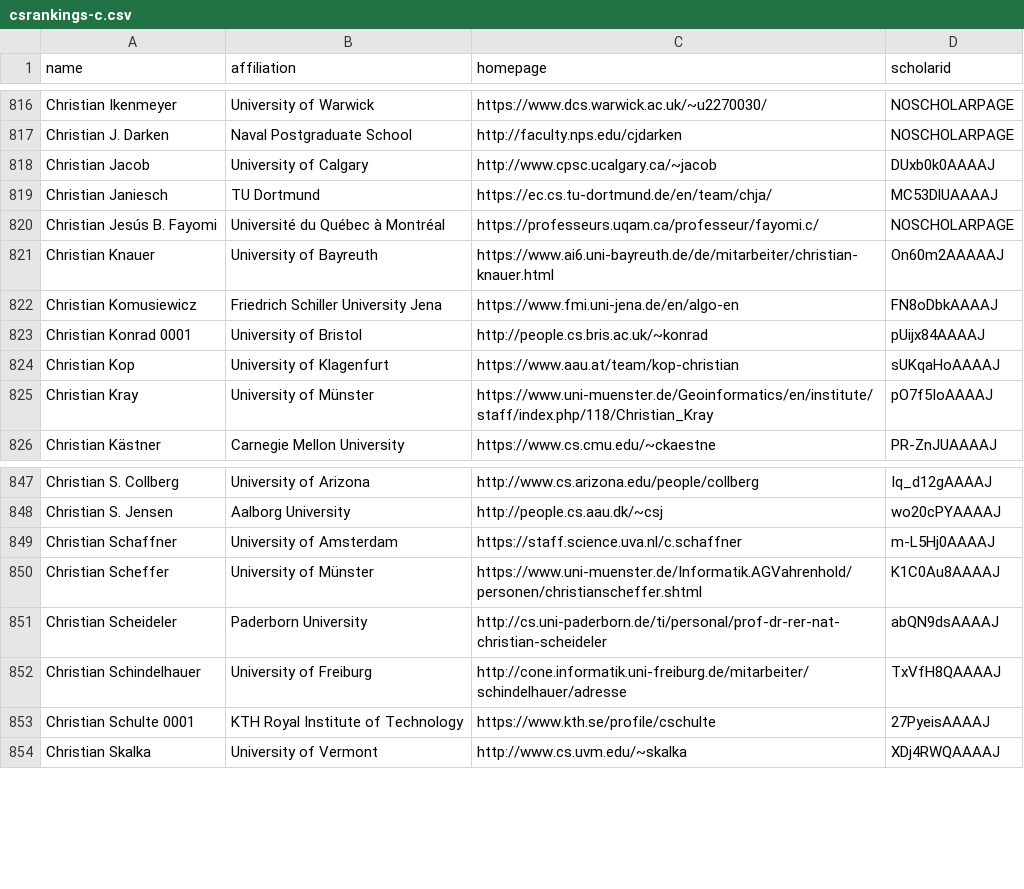
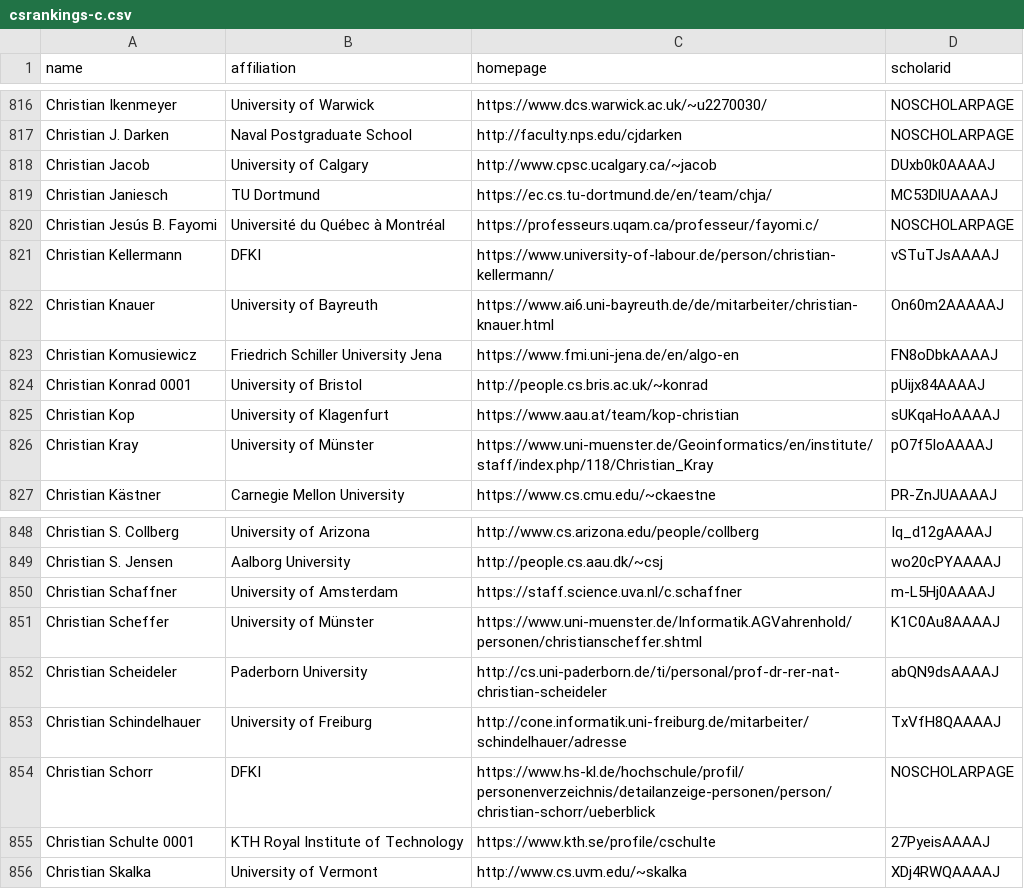
Before and after one commit to mattem86/CSrankings, a CSV file: csrankings-c.csv, drawn as a sheet; only a part is shown, gaps mark what is left out.

```diff
--- a/csrankings-c.csv
+++ b/csrankings-c.csv
@@ -820,2 +820,3 @@ Christian Janiesch,TU Dortmund,https://ec.cs.tu-dortmund.de/en/team/chja/,MC53Dl
 Christian Jesús B. Fayomi,Université du Québec à Montréal,https://professeurs.uqam.ca/professeur/fayomi.c/,NOSCHOLARPAGE
+Christian Kellermann,DFKI,https://www.university-of-labour.de/person/christian-kellermann/,vSTuTJsAAAAJ
 Christian Knauer,University of Bayreuth,https://www.ai6.uni-bayreuth.de/de/mitarbeiter/christian-knauer.html,On60m2AAAAAJ
@@ -852,2 +853,3 @@ Christian Scheideler,Paderborn University,http://cs.uni-paderborn.de/ti/personal
 Christian Schindelhauer,University of Freiburg,http://cone.informatik.uni-freiburg.de/mitarbeiter/schindelhauer/adresse,TxVfH8QAAAAJ
+Christian Schorr,DFKI,https://www.hs-kl.de/hochschule/profil/personenverzeichnis/detailanzeige-personen/person/christian-schorr/ueberblick,NOSCHOLARPAGE
 Christian Schulte 0001,KTH Royal Institute of Technology,https://www.kth.se/profile/cschulte,27PyeisAAAAJ
```
Also changed, not shown: csrankings-a.csv, csrankings-d.csv, 5 other files.
